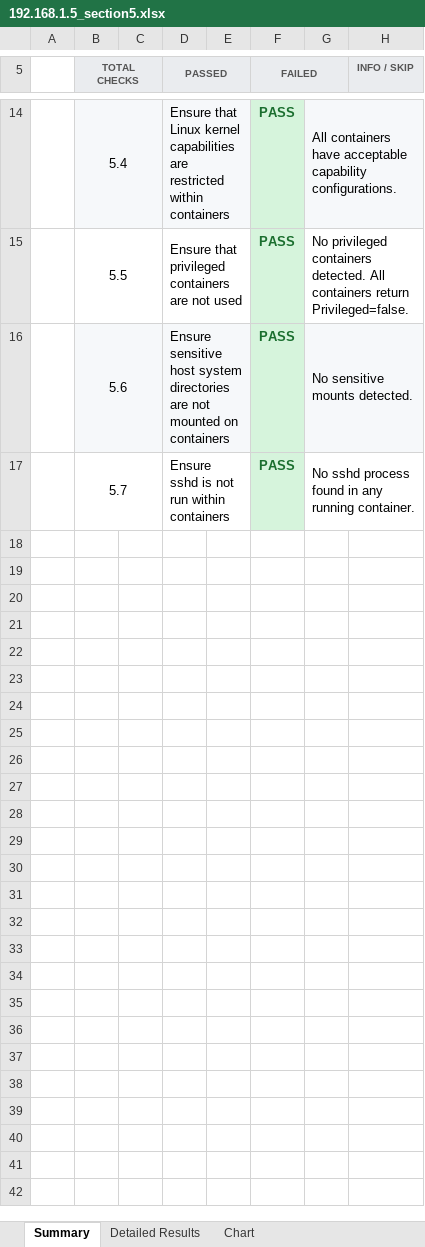
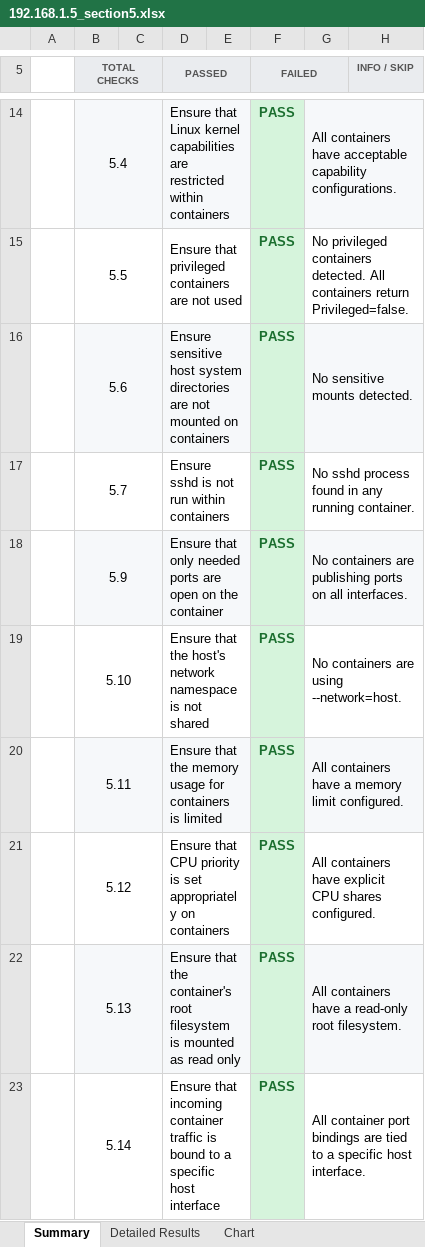
Before and after one commit to vinhUIT01/Automation, an Excel workbook: audit/docker_benchmark_reports/192.168.1.5_section5.xlsx, sheet Summary, drawn as a sheet; only a part is shown, gaps mark what is left out; values as stored, in another font and other column widths than the file's, no borders; the diff covers the shown part only; the diff names each change by its address in the sheet, - before the commit and + after, or states it on an @@ line.

```diff
--- a/audit/docker_benchmark_reports/192.168.1.5_section5.xlsx (sheet Summary)
+++ b/audit/docker_benchmark_reports/192.168.1.5_section5.xlsx (sheet Summary)
+row 18:  | 5.9 |  | Ensure that only needed ports are open on the container |  | PASS | No containers are publishing ports on all interfaces.
+row 19:  | 5.10 |  | Ensure that the host's network namespace is not shared |  | PASS | No containers are using --network=host.
+row 20:  | 5.11 |  | Ensure that the memory usage for containers is limited |  | PASS | All containers have a memory limit configured.
+row 21:  | 5.12 |  | Ensure that CPU priority is set appropriately on containers |  | PASS | All containers have explicit CPU shares configured.
+row 22:  | 5.13 |  | Ensure that the container's root filesystem is mounted as read only |  | PASS | All containers have a read-only root filesystem.
+row 23:  | 5.14 |  | Ensure that incoming container traffic is bound to a specific host interface |  | PASS | All container port bindings are tied to a specific host interface.
```
Also changed, not shown: 19 added rows, 1 removed row and 2 edited cells elsewhere in this sheet, sheet Detailed Results, sheet Chart, 4 other files.
